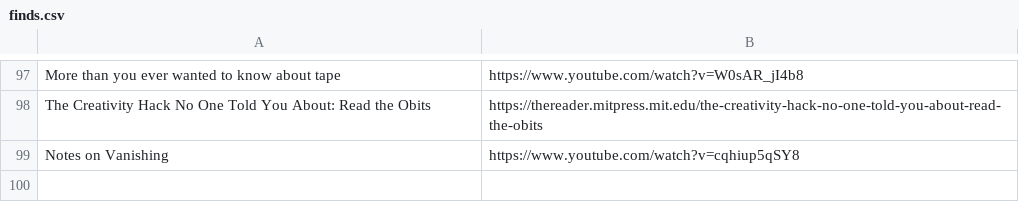
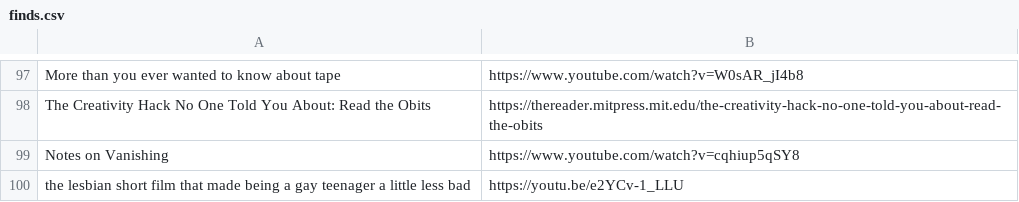
Before and after one commit to Cynosure-North/Website, a CSV file: content/finds/finds.csv, drawn as a sheet; only a part is shown, gaps mark what is left out; the diff names each change by its address in the sheet, - before the commit and + after, or states it on an @@ line.

Commit message:
new find: the lesbian short film that made being a gay teenager a little less bad

```diff
--- a/content/finds/finds.csv
+++ b/content/finds/finds.csv
+row 100: the lesbian short film that made being a gay teenager a little less bad | https://youtu.be/e2YCv-1_LLU
```
